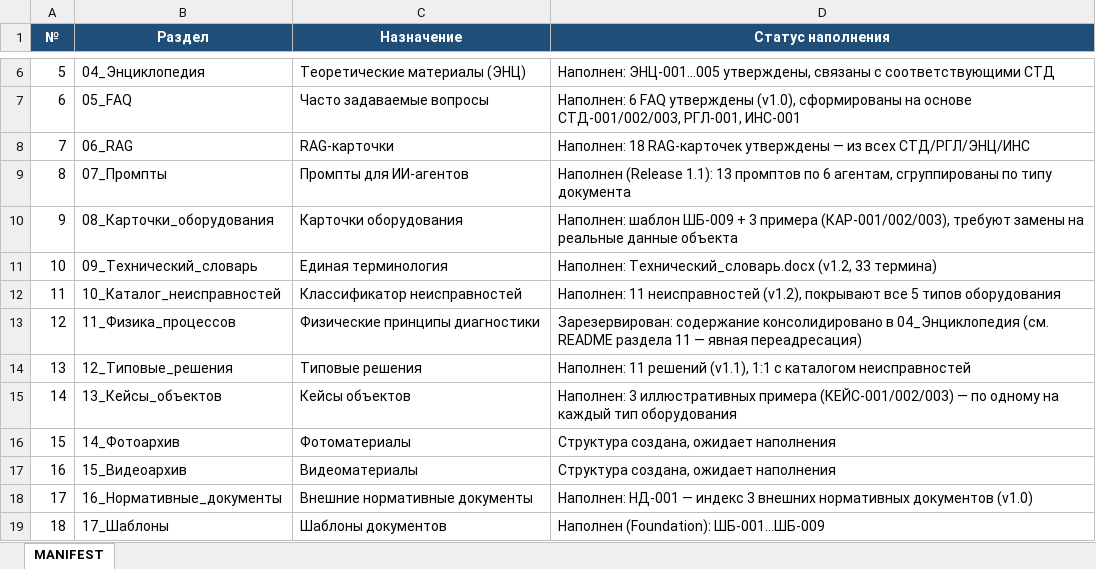
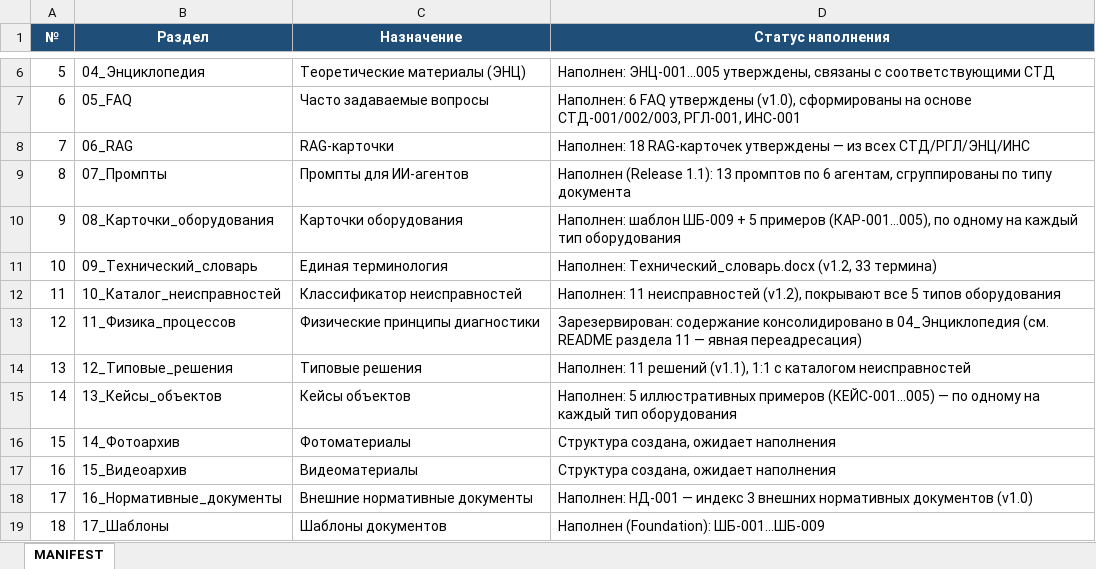
Before and after one commit to andrey52bs-dotcom/KnowledgeFactory_-_Foundation_v1.0, an Excel workbook: 00_Проект/MANIFEST.xlsx, sheet MANIFEST, drawn as a sheet; only a part is shown, gaps mark what is left out; values as stored, in another font and other column widths than the file's, no borders; charts and pictures not drawn; the diff names each change by its address in the sheet, - before the commit and + after, or states it on an @@ line.

```diff
--- a/00_Проект/MANIFEST.xlsx (sheet MANIFEST)
+++ b/00_Проект/MANIFEST.xlsx (sheet MANIFEST)
-D10 (Статус наполнения): …ШБ-009 + 3 примера (КАР-001/002/003), требуют замены на реальные данные объекта
+D10 (Статус наполнения): …ШБ-009 + 5 примеров (КАР-001…005), по одному на каждый тип оборудования
-D15 (Статус наполнения): Наполнен: 3 иллюстративных примера (КЕЙС-001/002/003) — по…
+D15 (Статус наполнения): Наполнен: 5 иллюстративных примеров (КЕЙС-001…005) — по…
```
Also changed, not shown: 00_Проект/02_Реестр/Реестр_версий.xlsx, 00_Проект/02_Реестр/Реестр_документов.xlsx, 7 other files.
